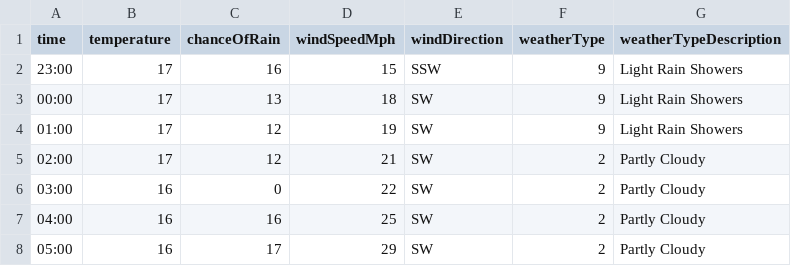
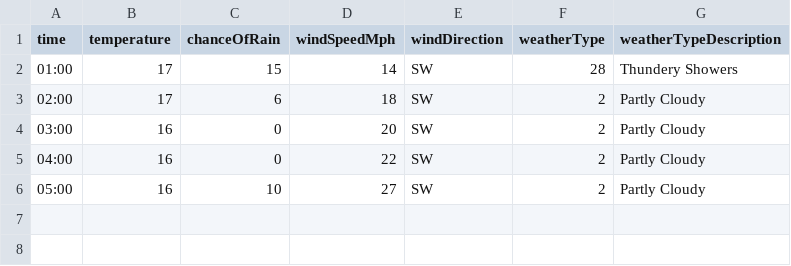
Before and after one commit to djcarter85/studland, a CSV file: _data/weather/2023-09-17.csv, drawn as a sheet.

Commit message:
b44486eb-53af-483d-be4f-c685fe4183dd

```diff
--- a/_data/weather/2023-09-17.csv
+++ b/_data/weather/2023-09-17.csv
@@ -1,8 +1,6 @@
 time,temperature,chanceOfRain,windSpeedMph,windDirection,weatherType,weatherTypeDescription
-23:00,17,16,15,SSW,9,Light Rain Showers
-00:00,17,13,18,SW,9,Light Rain Showers
-01:00,17,12,19,SW,9,Light Rain Showers
-02:00,17,12,21,SW,2,Partly Cloudy
-03:00,16,0,22,SW,2,Partly Cloudy
-04:00,16,16,25,SW,2,Partly Cloudy
-05:00,16,17,29,SW,2,Partly Cloudy
+01:00,17,15,14,SW,28,Thundery Showers
+02:00,17,6,18,SW,2,Partly Cloudy
+03:00,16,0,20,SW,2,Partly Cloudy
+04:00,16,0,22,SW,2,Partly Cloudy
+05:00,16,10,27,SW,2,Partly Cloudy
```
